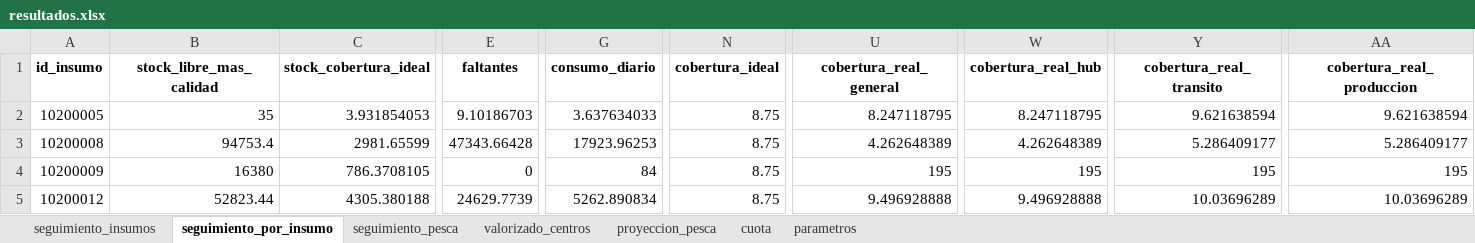
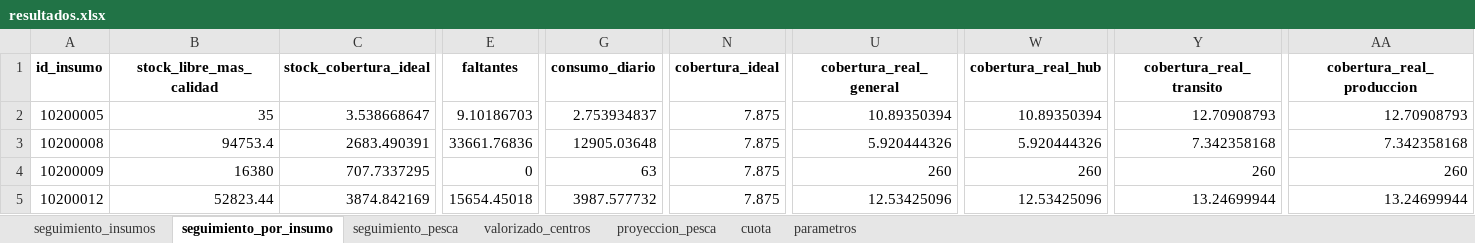
Before and after one commit to abastecimientointerno/app_abastecimiento, an Excel workbook: resultados.xlsx, sheet seguimiento_por_insumo, drawn as a sheet; only a part is shown, gaps mark what is left out; values as stored, in another font and other column widths than the file's, no borders; the diff covers the shown part only; the diff names each change by its address in the sheet, - before the commit and + after, or states it on an @@ line.

```diff
--- a/resultados.xlsx (sheet seguimiento_por_insumo)
+++ b/resultados.xlsx (sheet seguimiento_por_insumo)
-C2 (stock_cobertura_ideal): 3.931854053
+C2 (stock_cobertura_ideal): 3.538668647
-G2 (consumo_diario): 3.637634033
+G2 (consumo_diario): 2.753934837
-N2:N5 (cobertura_ideal): 8.75
+N2:N5 (cobertura_ideal): 7.875
-U2 (cobertura_real_general): 8.247118795
+U2 (cobertura_real_general): 10.89350394
-W2 (cobertura_real_hub): 8.247118795
+W2 (cobertura_real_hub): 10.89350394
-Y2 (cobertura_real_transito): 9.621638594
+Y2 (cobertura_real_transito): 12.70908793
-AA2 (cobertura_real_produccion): 9.621638594
+AA2 (cobertura_real_produccion): 12.70908793
-C3 (stock_cobertura_ideal): 2981.65599
+C3 (stock_cobertura_ideal): 2683.490391
-E3 (faltantes): 47343.66428
+E3 (faltantes): 33661.76836
-G3 (consumo_diario): 17923.96253
+G3 (consumo_diario): 12905.03648
-U3 (cobertura_real_general): 4.262648389
+U3 (cobertura_real_general): 5.920444326
-W3 (cobertura_real_hub): 4.262648389
+W3 (cobertura_real_hub): 5.920444326
-Y3 (cobertura_real_transito): 5.286409177
+Y3 (cobertura_real_transito): 7.342358168
-AA3 (cobertura_real_produccion): 5.286409177
+AA3 (cobertura_real_produccion): 7.342358168
-C4 (stock_cobertura_ideal): 786.3708105
+C4 (stock_cobertura_ideal): 707.7337295
-G4 (consumo_diario): 84
+G4 (consumo_diario): 63
-U4 (cobertura_real_general): 195
+U4 (cobertura_real_general): 260
-W4 (cobertura_real_hub): 195
+W4 (cobertura_real_hub): 260
-Y4 (cobertura_real_transito): 195
+Y4 (cobertura_real_transito): 260
-AA4 (cobertura_real_produccion): 195
+AA4 (cobertura_real_produccion): 260
-C5 (stock_cobertura_ideal): 4305.380188
+C5 (stock_cobertura_ideal): 3874.842169
-E5 (faltantes): 24629.7739
+E5 (faltantes): 15654.45018
-G5 (consumo_diario): 5262.890834
+G5 (consumo_diario): 3987.577732
-U5 (cobertura_real_general): 9.496928888
+U5 (cobertura_real_general): 12.53425096
-W5 (cobertura_real_hub): 9.496928888
+W5 (cobertura_real_hub): 12.53425096
-Y5 (cobertura_real_transito): 10.03696289
+Y5 (cobertura_real_transito): 13.24699944
-AA5 (cobertura_real_produccion): 10.03696289
+AA5 (cobertura_real_produccion): 13.24699944
```
Also changed, not shown: 308 edited cells elsewhere in this sheet, sheet seguimiento_pesca, sheet seguimiento_insumos, sheet proyeccion_pesca, sheet cuota, 3 other files.
